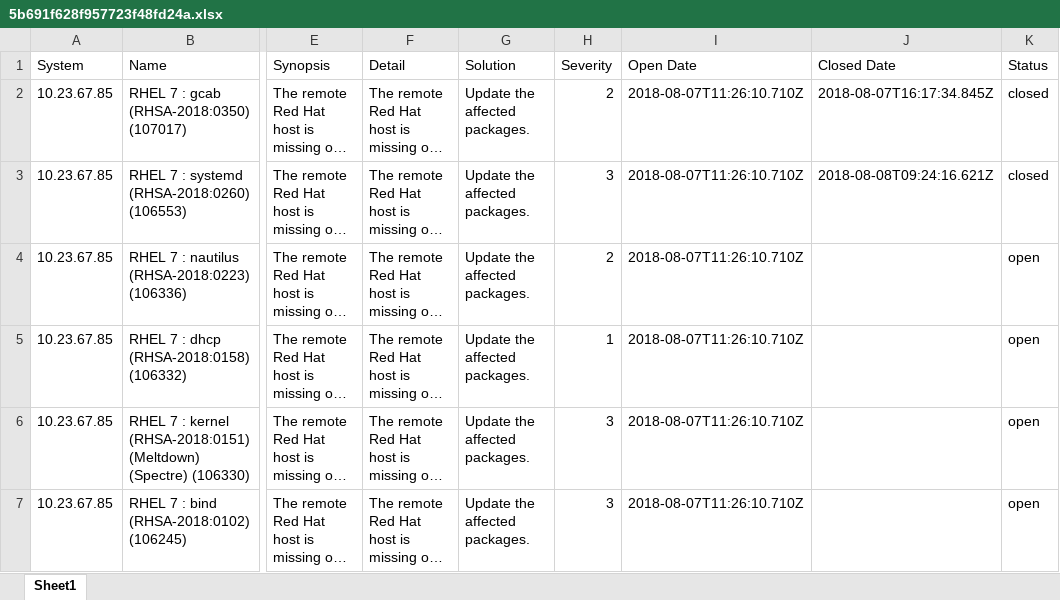
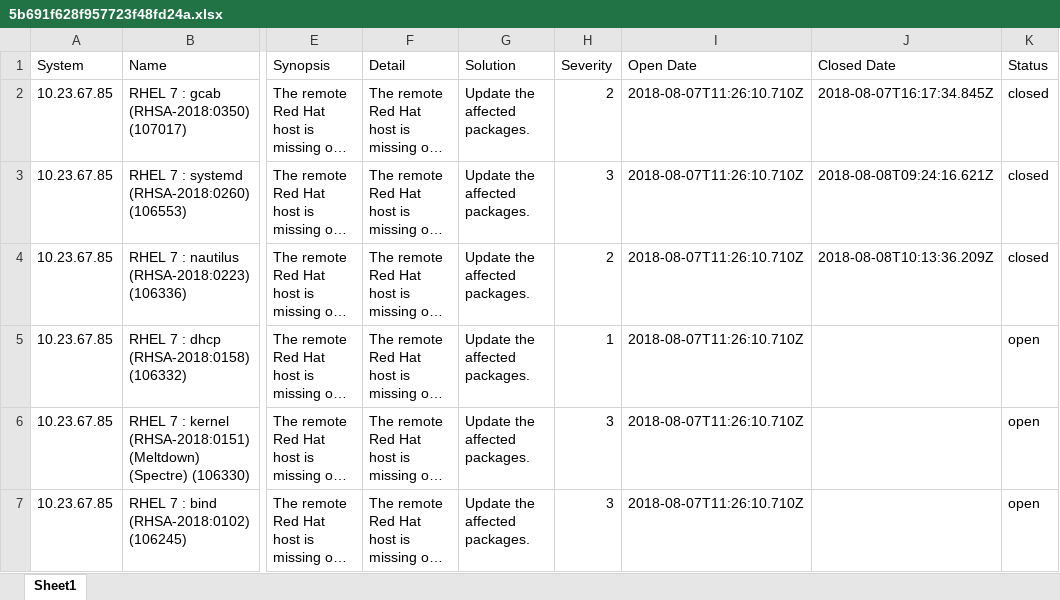
Before and after one commit to ilham31/ParsingXML, an Excel workbook: data/csv/5b691f628f957723f48fd24a.xlsx, sheet Sheet1, drawn as a sheet; only a part is shown, gaps mark what is left out; long unchanged cells end in …; values as stored, in another font and other column widths than the file's, no borders; the diff names each change by its address in the sheet, - before the commit and + after, or states it on an @@ line.

```diff
--- a/data/csv/5b691f628f957723f48fd24a.xlsx (sheet Sheet1)
+++ b/data/csv/5b691f628f957723f48fd24a.xlsx (sheet Sheet1)
-J4 (Closed Date): (empty)
+J4 (Closed Date): 2018-08-08T10:13:36.209Z
-K4 (Status): open
+K4 (Status): closed
```
Also changed, not shown: data/csv/5b6a5316d591c0266422bd2b.xlsx, 7 other files.
